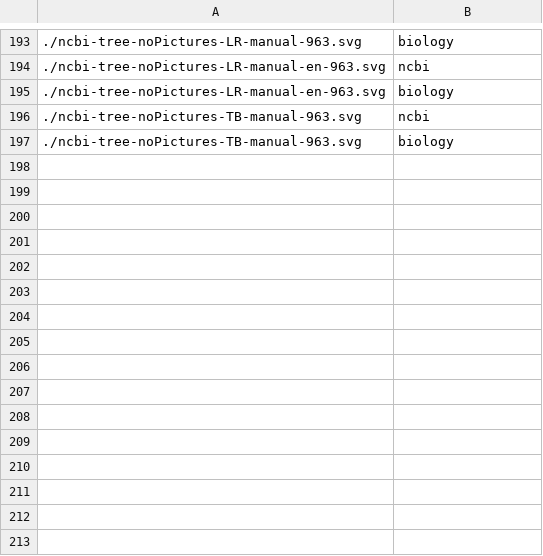
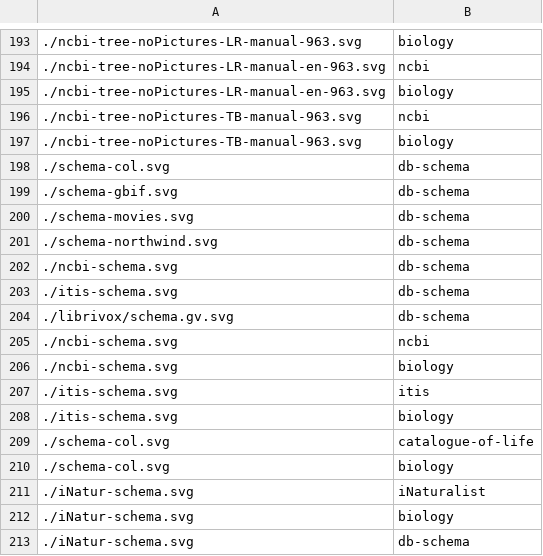
Before and after one commit to Podbrushkin/Podbrushkin.github.io, a TSV file: tags.tsv, drawn as a sheet; only a part is shown, gaps mark what is left out; the diff names each change by its address in the sheet, - before the commit and + after, or states it on an @@ line.

```diff
--- a/tags.tsv
+++ b/tags.tsv
+row 198: ./schema-col.svg | db-schema
+row 199: ./schema-gbif.svg | db-schema
+row 200: ./schema-movies.svg | db-schema
+row 201: ./schema-northwind.svg | db-schema
+row 202: ./ncbi-schema.svg | db-schema
+row 203: ./itis-schema.svg | db-schema
+row 204: ./librivox/schema.gv.svg | db-schema
+row 205: ./ncbi-schema.svg | ncbi
+row 206: ./ncbi-schema.svg | biology
+row 207: ./itis-schema.svg | itis
+row 208: ./itis-schema.svg | biology
+row 209: ./schema-col.svg | catalogue-of-life
+row 210: ./schema-col.svg | biology
+row 211: ./iNatur-schema.svg | iNaturalist
+row 212: ./iNatur-schema.svg | biology
+row 213: ./iNatur-schema.svg | db-schema
```
Also changed, not shown: 4 other files.
